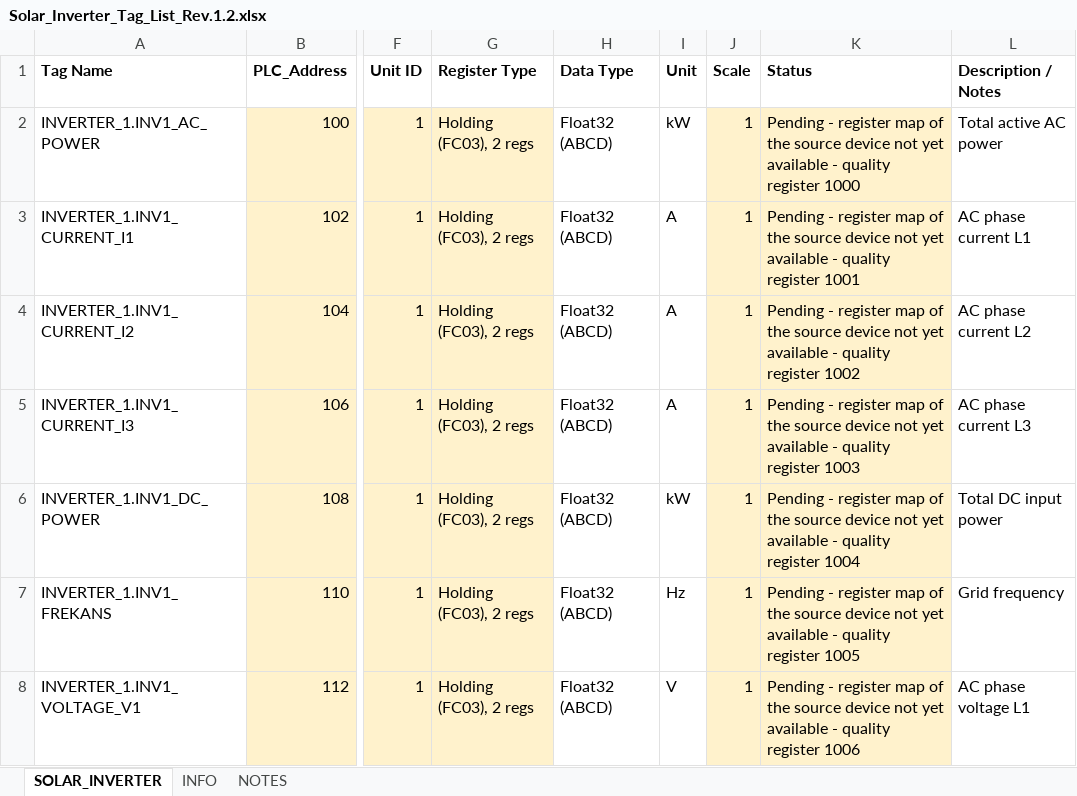
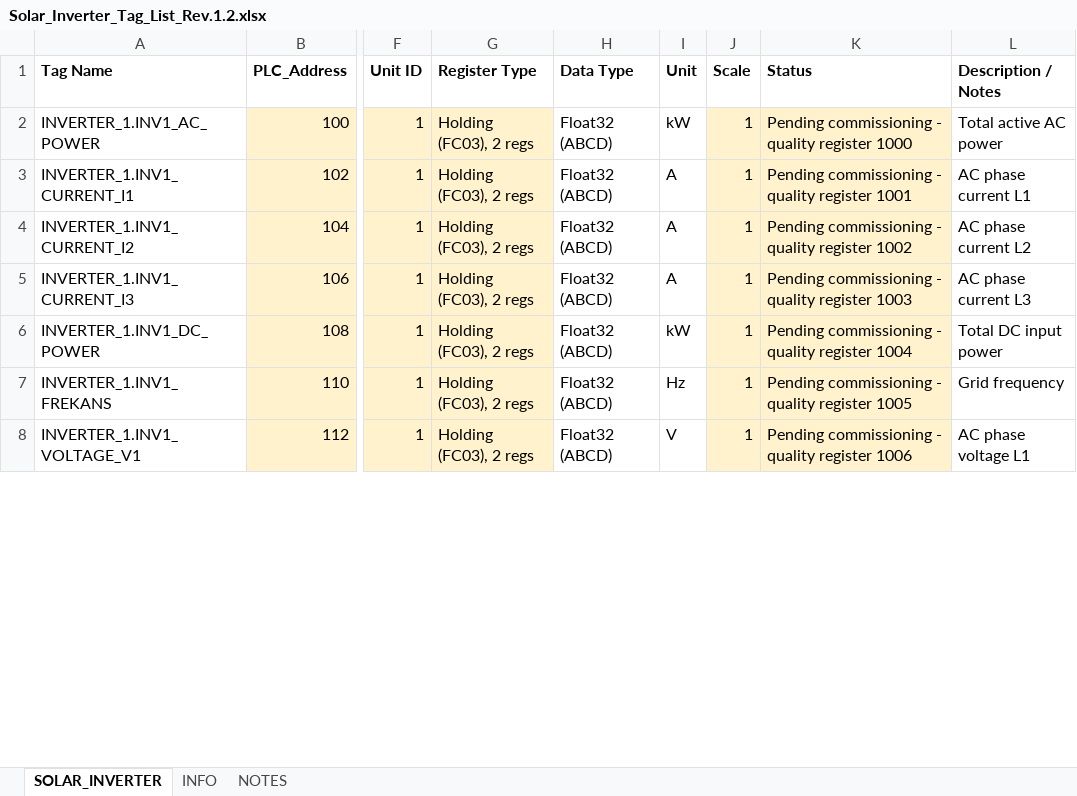
Before and after one commit to Tishkos/data-collector, an Excel workbook: docs/turkey/Solar_Inverter_Tag_List_Rev.1.2.xlsx, sheet SOLAR_INVERTER, drawn as a sheet; only a part is shown, gaps mark what is left out; values as stored, in another font and other column widths than the file's, no borders; the diff covers the shown part only; the diff names each change by its address in the sheet, - before the commit and + after, or states it on an @@ line.

```diff
--- a/docs/turkey/Solar_Inverter_Tag_List_Rev.1.2.xlsx (sheet SOLAR_INVERTER)
+++ b/docs/turkey/Solar_Inverter_Tag_List_Rev.1.2.xlsx (sheet SOLAR_INVERTER)
-K2 (Status): Pending - register map of the source device not yet available - quality…
+K2 (Status): Pending commissioning - quality…
-K3 (Status): Pending - register map of the source device not yet available - quality…
+K3 (Status): Pending commissioning - quality…
-K4 (Status): Pending - register map of the source device not yet available - quality…
+K4 (Status): Pending commissioning - quality…
-K5 (Status): Pending - register map of the source device not yet available - quality…
+K5 (Status): Pending commissioning - quality…
-K6 (Status): Pending - register map of the source device not yet available - quality…
+K6 (Status): Pending commissioning - quality…
-K7 (Status): Pending - register map of the source device not yet available - quality…
+K7 (Status): Pending commissioning - quality…
-K8 (Status): Pending - register map of the source device not yet available - quality…
+K8 (Status): Pending commissioning - quality…
```
Also changed, not shown: 283 edited cells elsewhere in this sheet, sheet INFO, sheet NOTES, docs/turkey/Solar_Modbus_Register_Map_Rev.1.0.xlsx, docs/turkey/Solar_Tag_List_Rev.1.2.xlsx, 2 other files.
